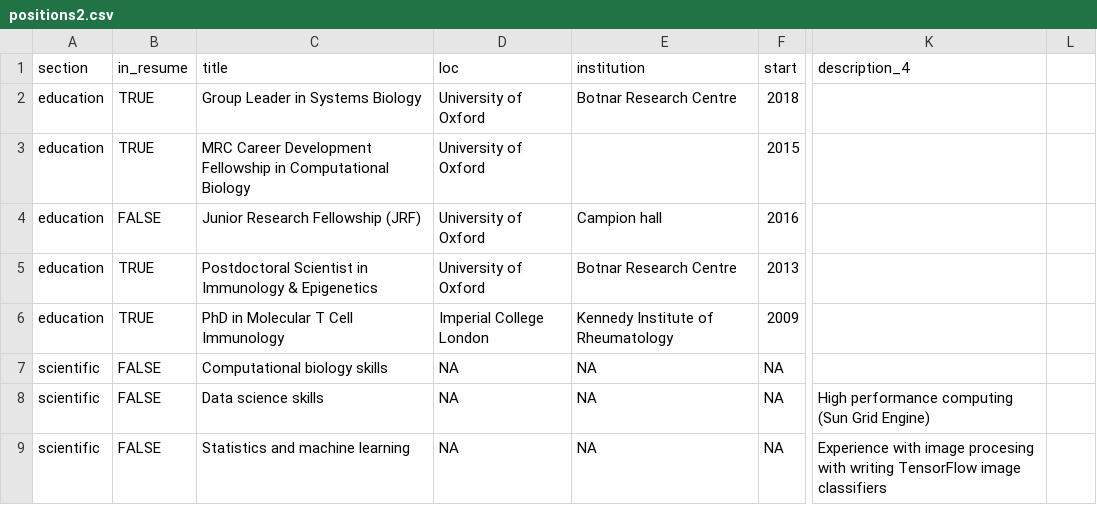
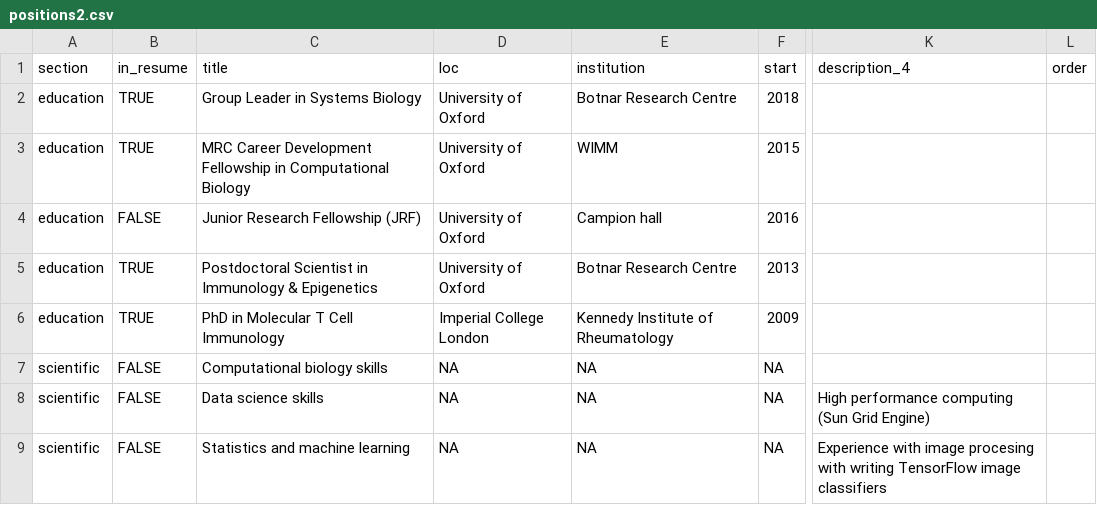
Before and after one commit to Acribbs/cribbs_cv, a CSV file: positions2.csv, drawn as a sheet; only a part is shown, gaps mark what is left out; the diff covers the shown part only; the diff names each change by its address in the sheet, - before the commit and + after, or states it on an @@ line.

```diff
--- a/positions2.csv
+++ b/positions2.csv
-L1: (empty)
+L1: order
-E3 (institution): (empty)
+E3 (institution): WIMM
```
Also changed, not shown: 2 added rows and 12 edited cells elsewhere in this file, 4 other files.
